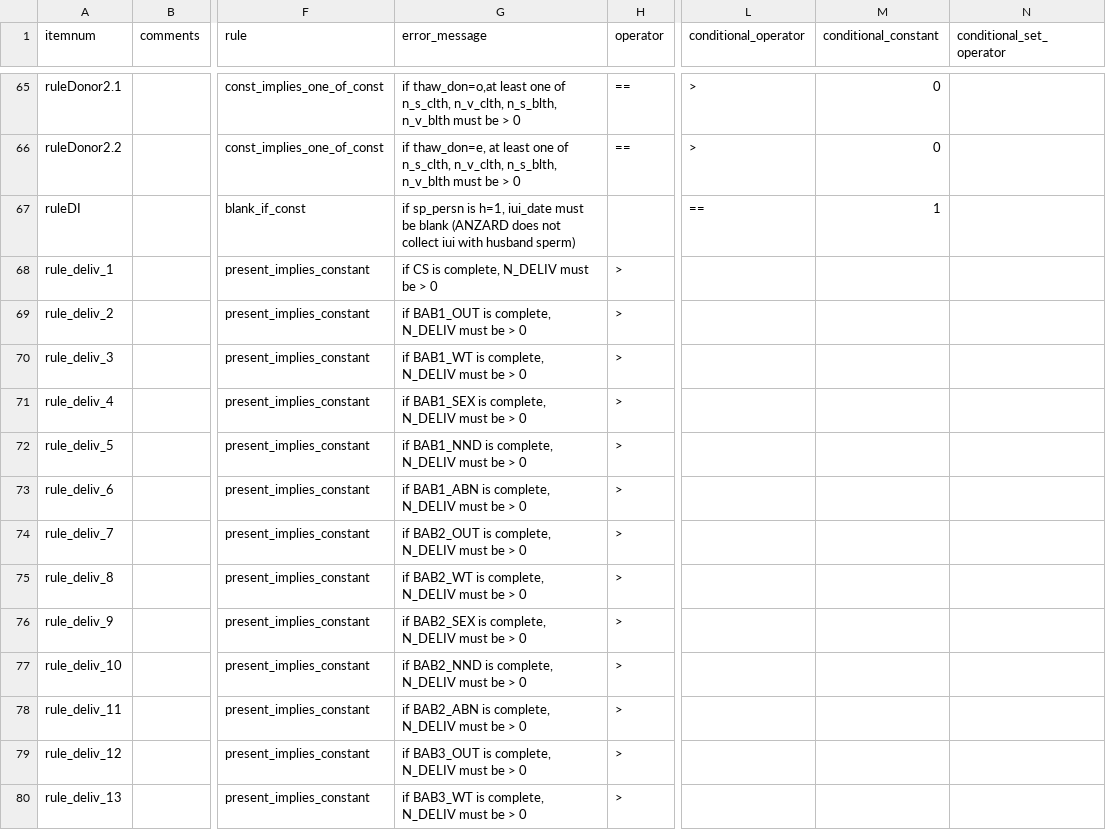
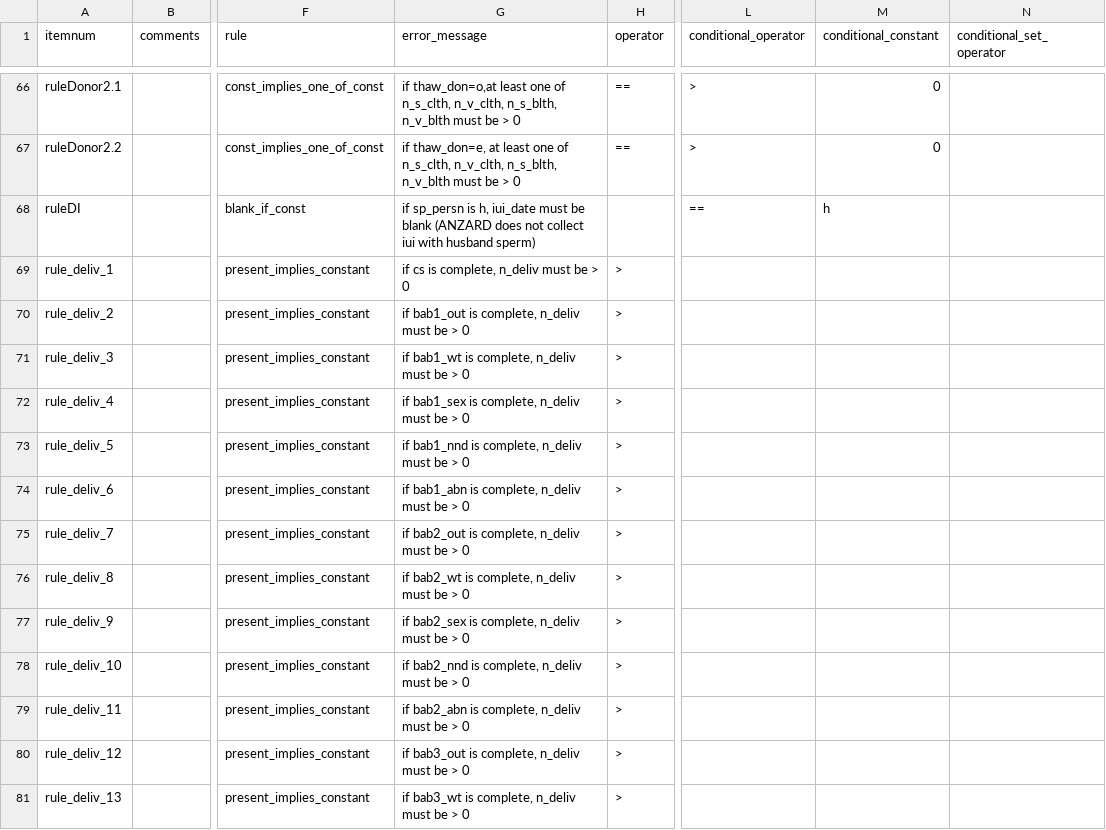
Before and after one commit to unswmedicine/anzard, a CSV file: test_data/survey/real_survey/main_cross_question_validations.csv, drawn as a sheet; only a part is shown, gaps mark what is left out; addresses are those after the commit; the diff covers the shown part only; the diff names each change by its address in the sheet, - before the commit and + after, or states it on an @@ line.

Commit message:
ANZARD-50: update clinic list and questionnaire

```diff
--- a/test_data/survey/real_survey/main_cross_question_validations.csv
+++ b/test_data/survey/real_survey/main_cross_question_validations.csv
-G68 (error_message): …sp_persn is h=1, iui_date must…
+G68 (error_message): …sp_persn is h, iui_date must…
-M68 (conditional_constant): 1
+M68 (conditional_constant): h
-G69 (error_message): if CS is complete, N_DELIV must be > 0
+G69 (error_message): if cs is complete, n_deliv must be > 0
-G70 (error_message): if BAB1_OUT is complete, N_DELIV must be > 0
+G70 (error_message): if bab1_out is complete, n_deliv must be > 0
-G71 (error_message): if BAB1_WT is complete, N_DELIV must be > 0
+G71 (error_message): if bab1_wt is complete, n_deliv must be > 0
-G72 (error_message): if BAB1_SEX is complete, N_DELIV must be > 0
+G72 (error_message): if bab1_sex is complete, n_deliv must be > 0
-G73 (error_message): if BAB1_NND is complete, N_DELIV must be > 0
+G73 (error_message): if bab1_nnd is complete, n_deliv must be > 0
-G74 (error_message): if BAB1_ABN is complete, N_DELIV must be > 0
+G74 (error_message): if bab1_abn is complete, n_deliv must be > 0
-G75 (error_message): if BAB2_OUT is complete, N_DELIV must be > 0
+G75 (error_message): if bab2_out is complete, n_deliv must be > 0
-G76 (error_message): if BAB2_WT is complete, N_DELIV must be > 0
+G76 (error_message): if bab2_wt is complete, n_deliv must be > 0
-G77 (error_message): if BAB2_SEX is complete, N_DELIV must be > 0
+G77 (error_message): if bab2_sex is complete, n_deliv must be > 0
-G78 (error_message): if BAB2_NND is complete, N_DELIV must be > 0
+G78 (error_message): if bab2_nnd is complete, n_deliv must be > 0
-G79 (error_message): if BAB2_ABN is complete, N_DELIV must be > 0
+G79 (error_message): if bab2_abn is complete, n_deliv must be > 0
-G80 (error_message): if BAB3_OUT is complete, N_DELIV must be > 0
+G80 (error_message): if bab3_out is complete, n_deliv must be > 0
-G81 (error_message): if BAB3_WT is complete, N_DELIV must be > 0
+G81 (error_message): if bab3_wt is complete, n_deliv must be > 0
```
Also changed, not shown: 8 added rows, 14 removed rows and 12 edited cells elsewhere in this file, db/seed_files/clinics.csv, test_data/survey/real_survey/main_question_options.csv, 1 other file.
